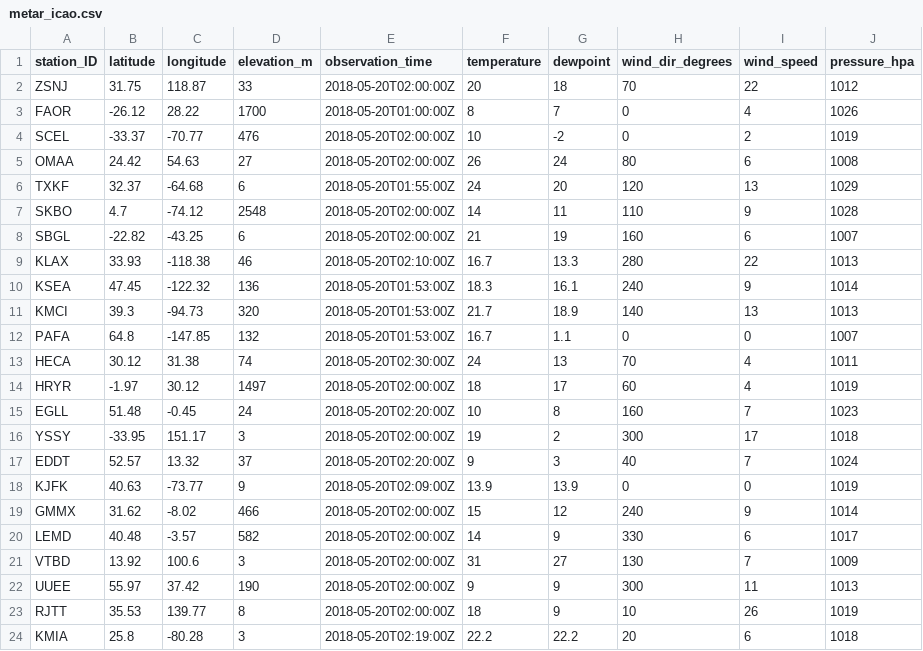
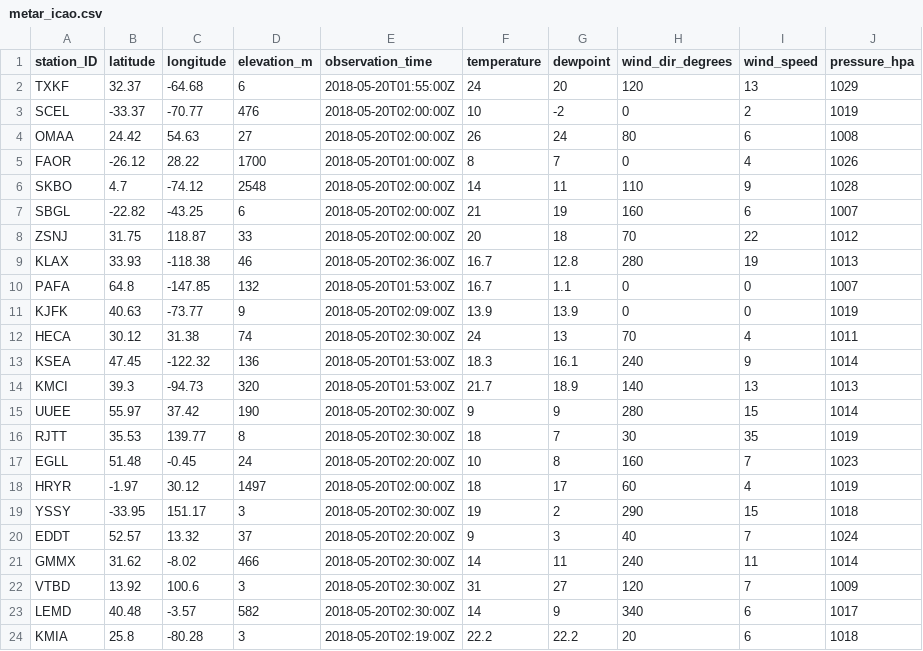
Before and after one commit to geos4s/realtimegis, a CSV file: sgroup04/metar_icao.csv, drawn as a sheet.

Commit message:
Add sgroup04/metar_icao.csv

```diff
--- a/sgroup04/metar_icao.csv
+++ b/sgroup04/metar_icao.csv
@@ -1,24 +1,24 @@
 station_ID;latitude;longitude;elevation_m;observation_time;temperature;dewpoint;wind_dir_degrees;wind_speed;pressure_hpa
-ZSNJ;31.75;118.87;33;2018-05-20T02:00:00Z;20;18;70;22;1012
-FAOR;-26.12;28.22;1700;2018-05-20T01:00:00Z;8;7;0;4;1026
+TXKF;32.37;-64.68;6;2018-05-20T01:55:00Z;24;20;120;13;1029
 SCEL;-33.37;-70.77;476;2018-05-20T02:00:00Z;10;-2;0;2;1019
 OMAA;24.42;54.63;27;2018-05-20T02:00:00Z;26;24;80;6;1008
-TXKF;32.37;-64.68;6;2018-05-20T01:55:00Z;24;20;120;13;1029
+FAOR;-26.12;28.22;1700;2018-05-20T01:00:00Z;8;7;0;4;1026
 SKBO;4.7;-74.12;2548;2018-05-20T02:00:00Z;14;11;110;9;1028
 SBGL;-22.82;-43.25;6;2018-05-20T02:00:00Z;21;19;160;6;1007
-KLAX;33.93;-118.38;46;2018-05-20T02:10:00Z;16.7;13.3;280;22;1013
+ZSNJ;31.75;118.87;33;2018-05-20T02:00:00Z;20;18;70;22;1012
+KLAX;33.93;-118.38;46;2018-05-20T02:36:00Z;16.7;12.8;280;19;1013
+PAFA;64.8;-147.85;132;2018-05-20T01:53:00Z;16.7;1.1;0;0;1007
+KJFK;40.63;-73.77;9;2018-05-20T02:09:00Z;13.9;13.9;0;0;1019
+HECA;30.12;31.38;74;2018-05-20T02:30:00Z;24;13;70;4;1011
 KSEA;47.45;-122.32;136;2018-05-20T01:53:00Z;18.3;16.1;240;9;1014
 KMCI;39.3;-94.73;320;2018-05-20T01:53:00Z;21.7;18.9;140;13;1013
-PAFA;64.8;-147.85;132;2018-05-20T01:53:00Z;16.7;1.1;0;0;1007
-HECA;30.12;31.38;74;2018-05-20T02:30:00Z;24;13;70;4;1011
+UUEE;55.97;37.42;190;2018-05-20T02:30:00Z;9;9;280;15;1014
+RJTT;35.53;139.77;8;2018-05-20T02:30:00Z;18;7;30;35;1019
+EGLL;51.48;-0.45;24;2018-05-20T02:20:00Z;10;8;160;7;1023
 HRYR;-1.97;30.12;1497;2018-05-20T02:00:00Z;18;17;60;4;1019
-EGLL;51.48;-0.45;24;2018-05-20T02:20:00Z;10;8;160;7;1023
-YSSY;-33.95;151.17;3;2018-05-20T02:00:00Z;19;2;300;17;1018
+YSSY;-33.95;151.17;3;2018-05-20T02:30:00Z;19;2;290;15;1018
 EDDT;52.57;13.32;37;2018-05-20T02:20:00Z;9;3;40;7;1024
-KJFK;40.63;-73.77;9;2018-05-20T02:09:00Z;13.9;13.9;0;0;1019
-GMMX;31.62;-8.02;466;2018-05-20T02:00:00Z;15;12;240;9;1014
-LEMD;40.48;-3.57;582;2018-05-20T02:00:00Z;14;9;330;6;1017
-VTBD;13.92;100.6;3;2018-05-20T02:00:00Z;31;27;130;7;1009
-UUEE;55.97;37.42;190;2018-05-20T02:00:00Z;9;9;300;11;1013
-RJTT;35.53;139.77;8;2018-05-20T02:00:00Z;18;9;10;26;1019
+GMMX;31.62;-8.02;466;2018-05-20T02:30:00Z;14;11;240;11;1014
+VTBD;13.92;100.6;3;2018-05-20T02:30:00Z;31;27;120;7;1009
+LEMD;40.48;-3.57;582;2018-05-20T02:30:00Z;14;9;340;6;1017
 KMIA;25.8;-80.28;3;2018-05-20T02:19:00Z;22.2;22.2;20;6;1018
```
